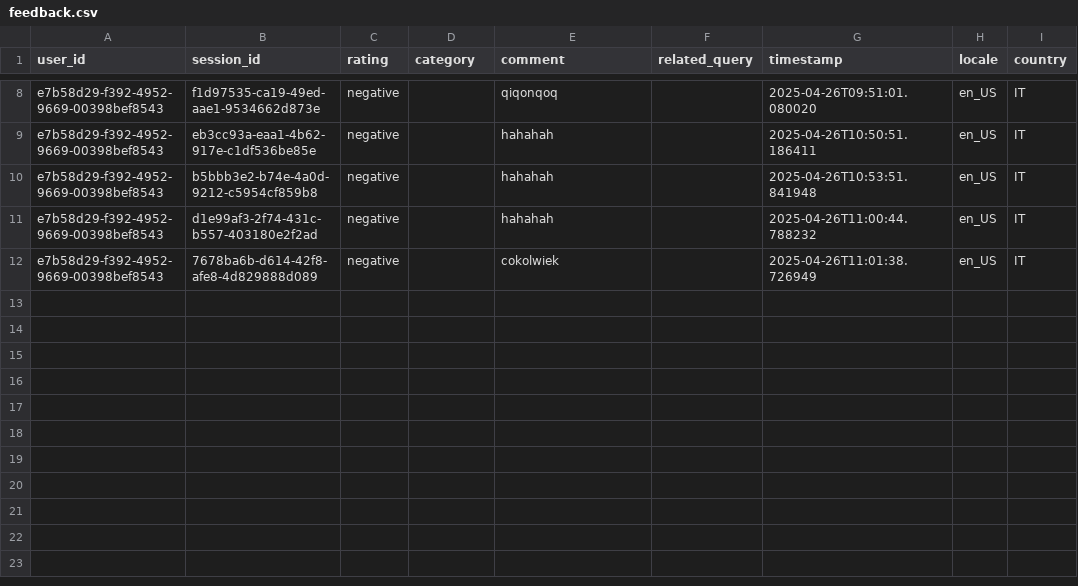
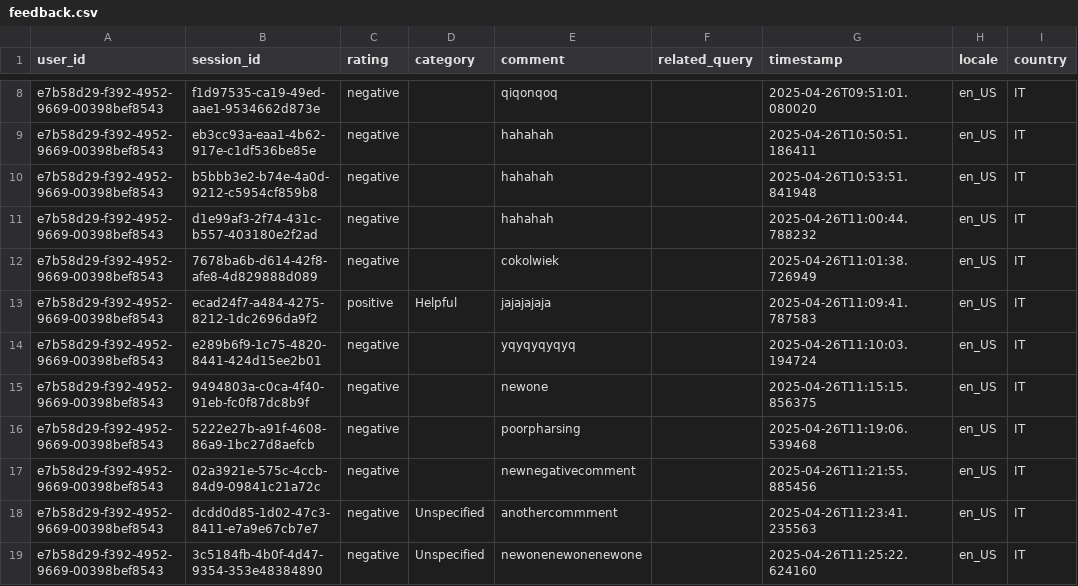
Before and after one commit to DomJab23/AIHackathon, a CSV file: app/feedback.csv, drawn as a sheet; only a part is shown, gaps mark what is left out; the diff names each change by its address in the sheet, - before the commit and + after, or states it on an @@ line.

```diff
--- a/app/feedback.csv
+++ b/app/feedback.csv
+row 13: e7b58d29-f392-4952-9669-00398bef8543 | ecad24f7-a484-4275-8212-1dc2696da9f2 | positive | Helpful | jajajajaja |  | 2025-04-26T11:09:41.787583 | en_US | IT
+row 14: e7b58d29-f392-4952-9669-00398bef8543 | e289b6f9-1c75-4820-8441-424d15ee2b01 | negative |  | yqyqyqyqyq |  | 2025-04-26T11:10:03.194724 | en_US | IT
+row 15: e7b58d29-f392-4952-9669-00398bef8543 | 9494803a-c0ca-4f40-91eb-fc0f87dc8b9f | negative |  | newone |  | 2025-04-26T11:15:15.856375 | en_US | IT
+row 16: e7b58d29-f392-4952-9669-00398bef8543 | 5222e27b-a91f-4608-86a9-1bc27d8aefcb | negative |  | poorpharsing |  | 2025-04-26T11:19:06.539468 | en_US | IT
+row 17: e7b58d29-f392-4952-9669-00398bef8543 | 02a3921e-575c-4ccb-84d9-09841c21a72c | negative |  | newnegativecomment |  | 2025-04-26T11:21:55.885456 | en_US | IT
+row 18: e7b58d29-f392-4952-9669-00398bef8543 | dcdd0d85-1d02-47c3-8411-e7a9e67cb7e7 | negative | Unspecified | anothercommment |  | 2025-04-26T11:23:41.235563 | en_US | IT
+row 19: e7b58d29-f392-4952-9669-00398bef8543 | 3c5184fb-4b0f-4d47-9354-353e48384890 | negative | Unspecified | newonenewonenewone |  | 2025-04-26T11:25:22.624160 | en_US | IT
```
Also changed, not shown: 2 other files.
